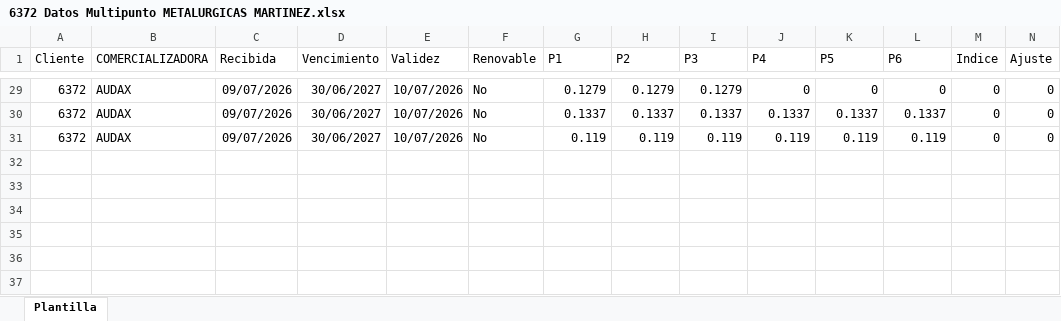
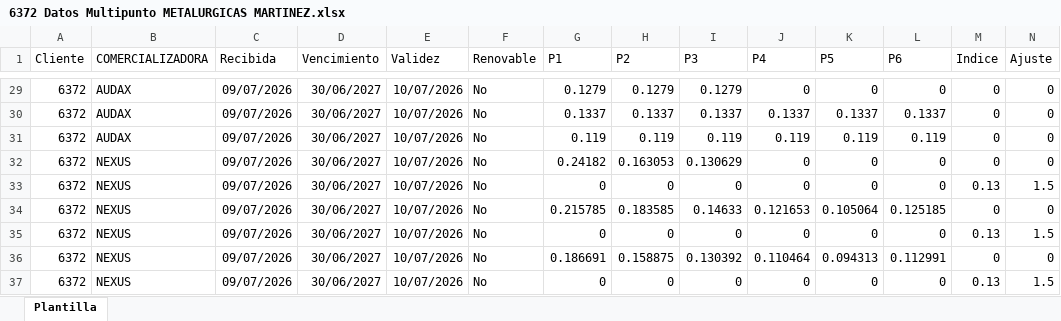
Before and after one commit to ThomasMedhesa/Actualizacion-precios, an Excel workbook: MULTIPUNTO/6372 Datos Multipunto METALURGICAS MARTINEZ.xlsx, sheet Plantilla, drawn as a sheet; only a part is shown, gaps mark what is left out; values as stored, in another font and other column widths than the file's, no borders; rows hold the shown columns only; the diff names each change by its address in the sheet, - before the commit and + after, or states it on an @@ line.

Commit message:
Add new Excel files for Monopunto and Multipunto data
- Created new Excel file: "5150 Datos Monopunto CCPP AMANIEL Y LIMON.xlsx"
- Created new Excel file: "7667 Datos Monopunto CCPP AMANIEL Y LIMON.xlsx"
- Created new Excel file: "7455 Datos Multipunto CCPP ORFILIA 5.xlsx"

```diff
--- a/MULTIPUNTO/6372 Datos Multipunto METALURGICAS MARTINEZ.xlsx (sheet Plantilla)
+++ b/MULTIPUNTO/6372 Datos Multipunto METALURGICAS MARTINEZ.xlsx (sheet Plantilla)
+row 32: 6372 | NEXUS | 09/07/2026 | 30/06/2027 | 10/07/2026 | No | 0.24182 | 0.163053 | 0.130629 | 0 | 0 | 0 | 0 | 0
+row 33: 6372 | NEXUS | 09/07/2026 | 30/06/2027 | 10/07/2026 | No | 0 | 0 | 0 | 0 | 0 | 0 | 0.13 | 1.5
+row 34: 6372 | NEXUS | 09/07/2026 | 30/06/2027 | 10/07/2026 | No | 0.215785 | 0.183585 | 0.14633 | 0.121653 | 0.105064 | 0.125185 | 0 | 0
+row 35: 6372 | NEXUS | 09/07/2026 | 30/06/2027 | 10/07/2026 | No | 0 | 0 | 0 | 0 | 0 | 0 | 0.13 | 1.5
+row 36: 6372 | NEXUS | 09/07/2026 | 30/06/2027 | 10/07/2026 | No | 0.186691 | 0.158875 | 0.130392 | 0.110464 | 0.094313 | 0.112991 | 0 | 0
+row 37: 6372 | NEXUS | 09/07/2026 | 30/06/2027 | 10/07/2026 | No | 0 | 0 | 0 | 0 | 0 | 0 | 0.13 | 1.5
```
Also changed, not shown: MULTIPUNTO/6553 Datos Multipunto ZUCCHETTI SOFTWARE SPAIN.xlsx, MULTIPUNTO/7087 Datos Multipunto PREFADHOR S.L.xlsx, 26 other files.
